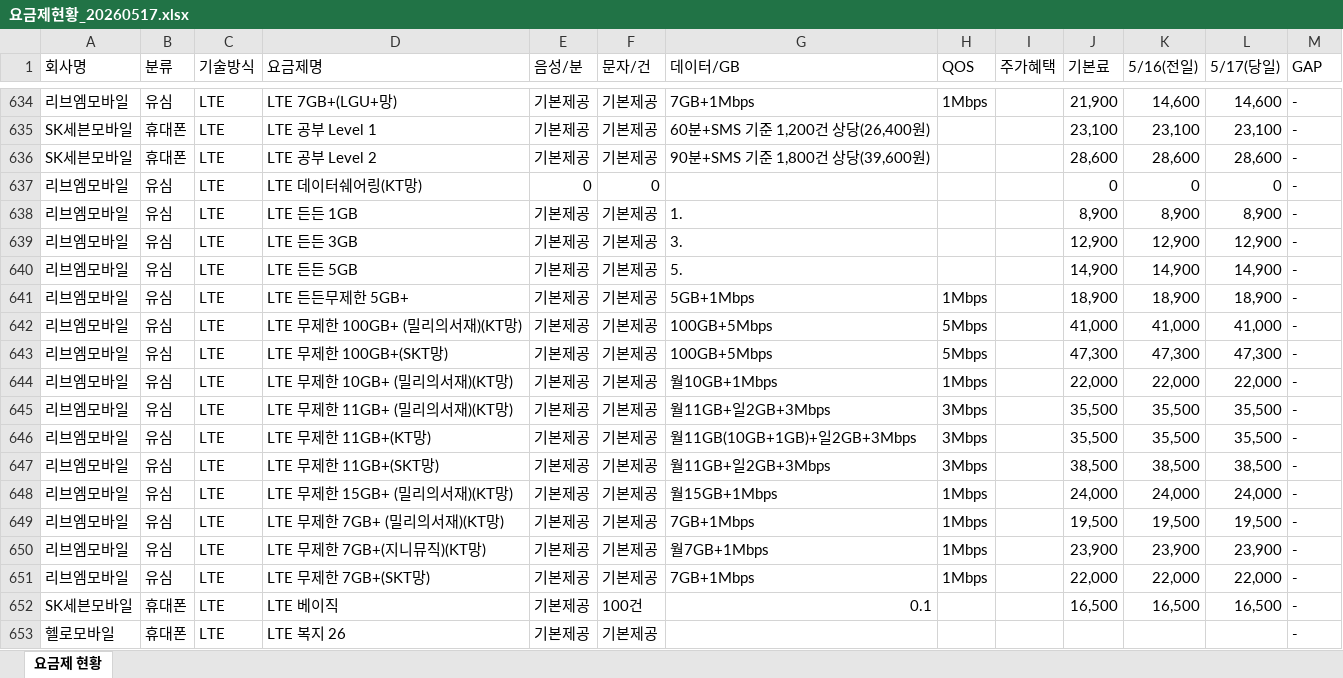
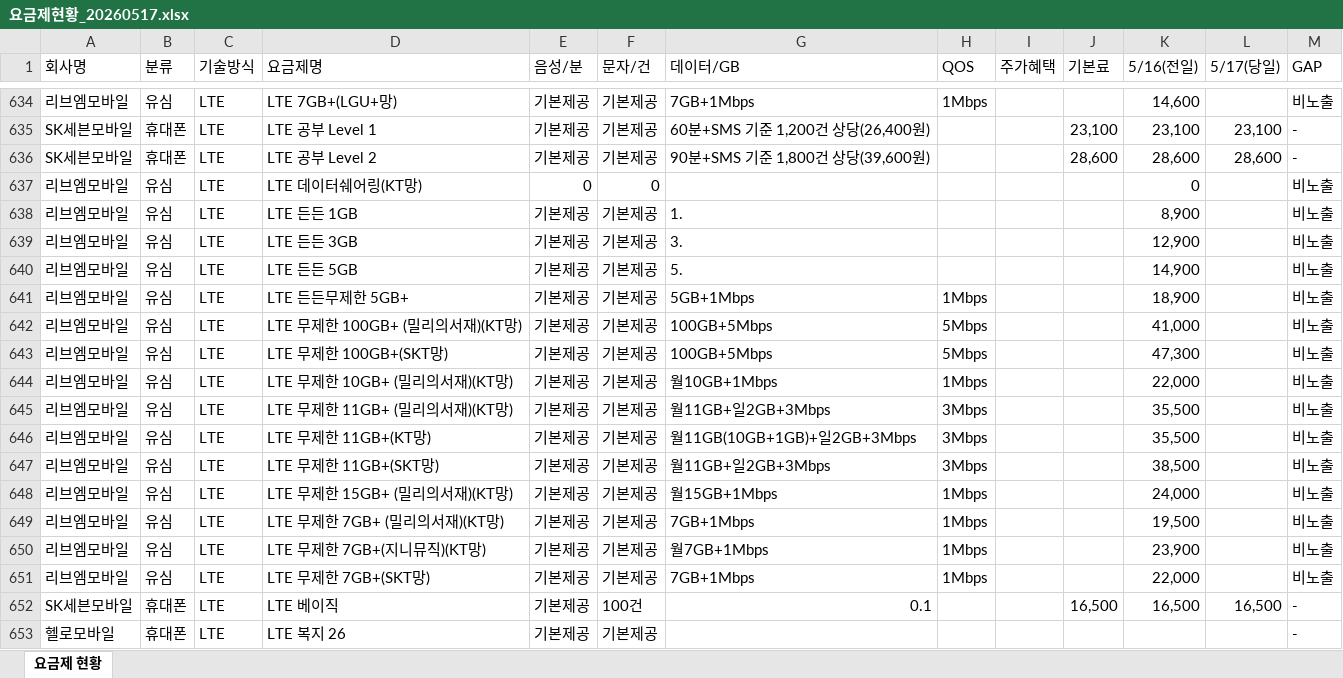
Before and after one commit to z1zuu106-creator/ktm-crawler, an Excel workbook: output/요금제현황_20260517.xlsx, sheet 요금제 현황, drawn as a sheet; only a part is shown, gaps mark what is left out; values as stored, in another font and other column widths than the file's, no cell formats; the diff covers the shown part only; the diff names each change by its address in the sheet, - before the commit and + after, or states it on an @@ line.

```diff
--- a/output/요금제현황_20260517.xlsx (sheet 요금제 현황)
+++ b/output/요금제현황_20260517.xlsx (sheet 요금제 현황)
-J634 (기본료): 21,900
+J634 (기본료): (empty)
-L634 (5/17(당일)): 14,600
+L634 (5/17(당일)): (empty)
-M634 (GAP): -
+M634 (GAP): 비노출
-J637 (기본료): 0
+J637 (기본료): (empty)
-L637 (5/17(당일)): 0
+L637 (5/17(당일)): (empty)
-M637:M651 (GAP): -
+M637:M651 (GAP): 비노출
-J638 (기본료): 8,900
+J638 (기본료): (empty)
-L638 (5/17(당일)): 8,900
+L638 (5/17(당일)): (empty)
-J639 (기본료): 12,900
+J639 (기본료): (empty)
-L639 (5/17(당일)): 12,900
+L639 (5/17(당일)): (empty)
-J640 (기본료): 14,900
+J640 (기본료): (empty)
-L640 (5/17(당일)): 14,900
+L640 (5/17(당일)): (empty)
-J641 (기본료): 18,900
+J641 (기본료): (empty)
-L641 (5/17(당일)): 18,900
+L641 (5/17(당일)): (empty)
-J642 (기본료): 41,000
+J642 (기본료): (empty)
-L642 (5/17(당일)): 41,000
+L642 (5/17(당일)): (empty)
-J643 (기본료): 47,300
+J643 (기본료): (empty)
-L643 (5/17(당일)): 47,300
+L643 (5/17(당일)): (empty)
-J644 (기본료): 22,000
+J644 (기본료): (empty)
-L644 (5/17(당일)): 22,000
+L644 (5/17(당일)): (empty)
-J645:J646 (기본료): 35,500
+J645:J646 (기본료): (empty)
-L645:L646 (5/17(당일)): 35,500
+L645:L646 (5/17(당일)): (empty)
-J647 (기본료): 38,500
+J647 (기본료): (empty)
-L647 (5/17(당일)): 38,500
+L647 (5/17(당일)): (empty)
-J648 (기본료): 24,000
+J648 (기본료): (empty)
-L648 (5/17(당일)): 24,000
+L648 (5/17(당일)): (empty)
-J649 (기본료): 19,500
+J649 (기본료): (empty)
-L649 (5/17(당일)): 19,500
+L649 (5/17(당일)): (empty)
-J650 (기본료): 23,900
+J650 (기본료): (empty)
-L650 (5/17(당일)): 23,900
+L650 (5/17(당일)): (empty)
-J651 (기본료): 22,000
+J651 (기본료): (empty)
-L651 (5/17(당일)): 22,000
+L651 (5/17(당일)): (empty)
```
Also changed, not shown: 303 edited cells elsewhere in this sheet, cell formats, 11 other files.
